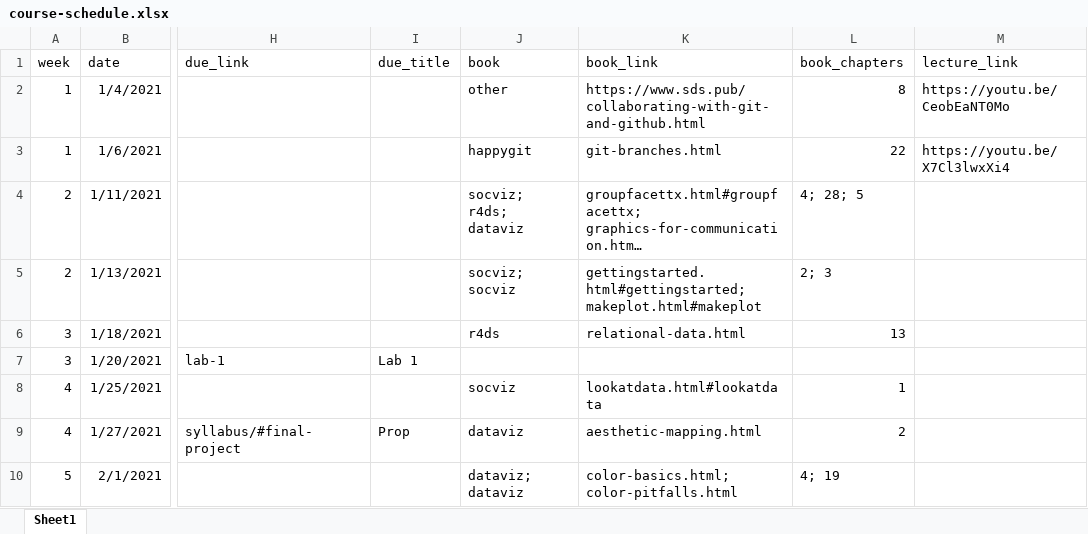
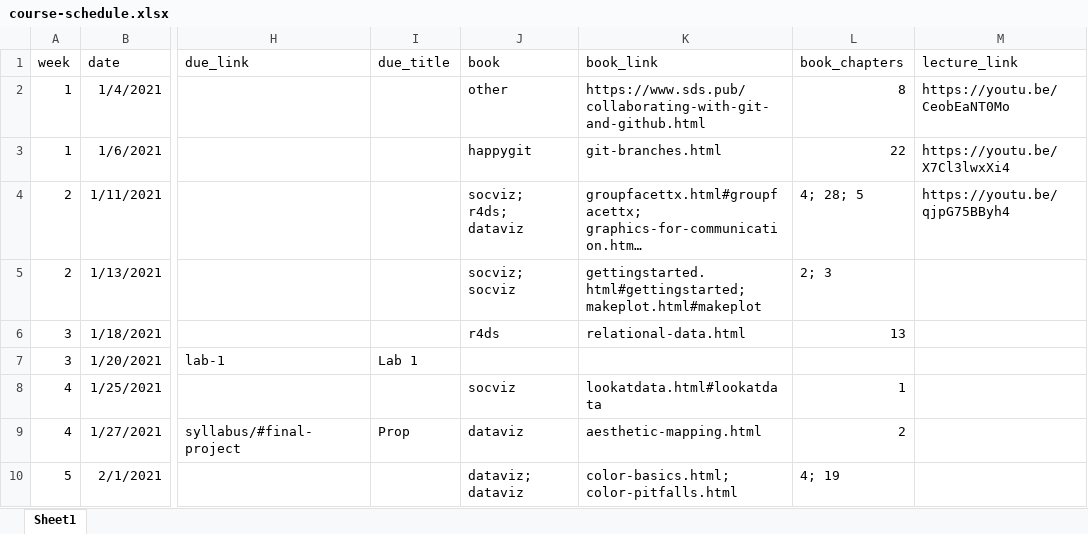
Before and after one commit to uo-datasci-specialization/c2-dataviz-2021, an Excel workbook: website-data/course-schedule.xlsx, sheet Sheet1, drawn as a sheet; only a part is shown, gaps mark what is left out; long unchanged cells end in …; values as stored, in another font and other column widths than the file's, no borders; the diff names each change by its address in the sheet, - before the commit and + after, or states it on an @@ line.

Commit message:
wp2p1 lecture

```diff
--- a/website-data/course-schedule.xlsx (sheet Sheet1)
+++ b/website-data/course-schedule.xlsx (sheet Sheet1)
-M4 (lecture_link): (empty)
+M4 (lecture_link): https://youtu.be/qjpG75BByh4
```
Also changed, not shown: 1 other file.
